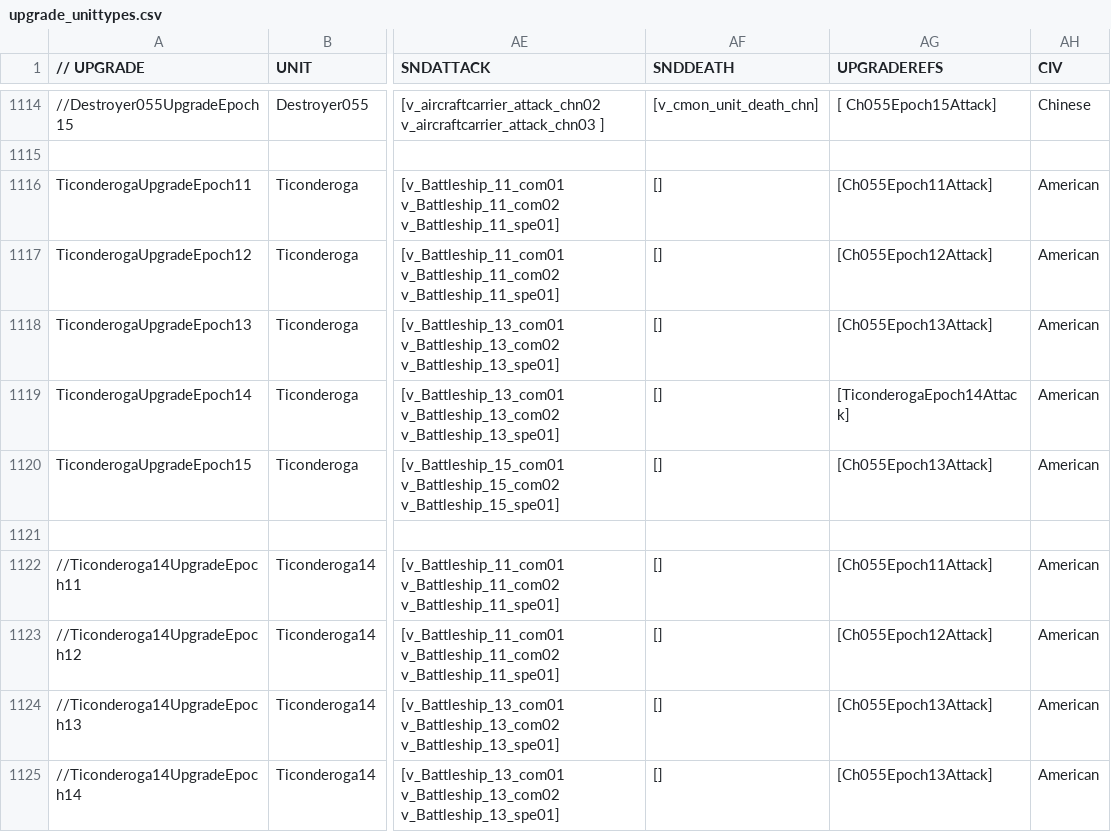
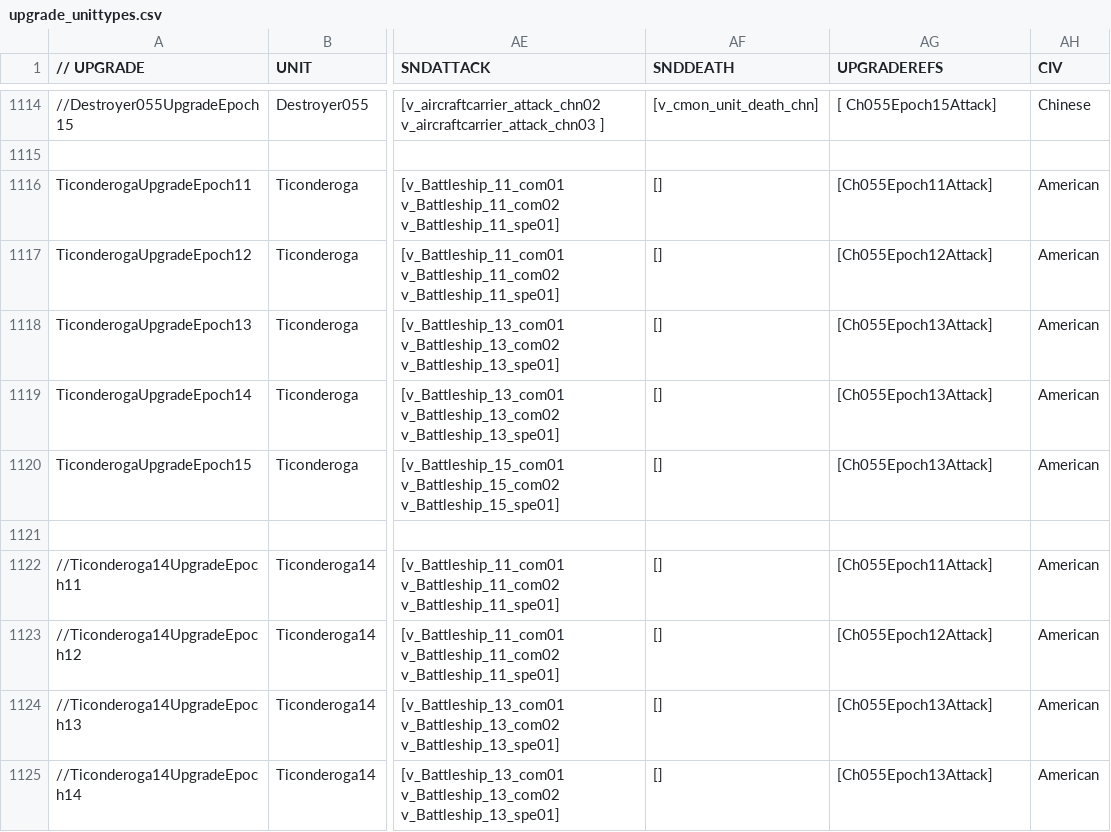
Before and after one commit to luojiang419/ee2, a CSV file: game-metadata/EE2X_db/TechTree/upgrade_unittypes.csv, drawn as a sheet; only a part is shown, gaps mark what is left out; the diff names each change by its address in the sheet, - before the commit and + after, or states it on an @@ line.

```diff
--- a/game-metadata/EE2X_db/TechTree/upgrade_unittypes.csv
+++ b/game-metadata/EE2X_db/TechTree/upgrade_unittypes.csv
-AG1119 (UPGRADEREFS): [TiconderogaEpoch14Attack]
+AG1119 (UPGRADEREFS): [Ch055Epoch13Attack]
```
Also changed, not shown: 1 other file.
